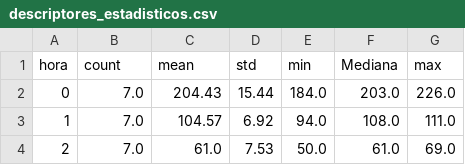
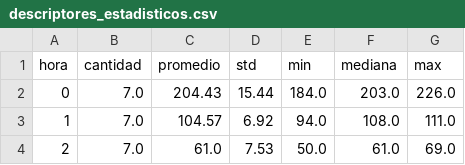
Before and after one commit to team-metricas/Analisis-por-horas, a CSV file: descriptores_estadisticos.csv, drawn as a sheet; only a part is shown.

Commit message:
Creacion de CSV con estadisticos y PNG con grafico

```diff
--- a/descriptores_estadisticos.csv
+++ b/descriptores_estadisticos.csv
@@ -1,2 +1,2 @@
-hora;count;mean;std;min;Mediana;max
+hora;cantidad;promedio;std;min;mediana;max
 0;7.0;204.43;15.44;184.0;203.0;226.0
```
Also changed, not shown: 3 other files.
